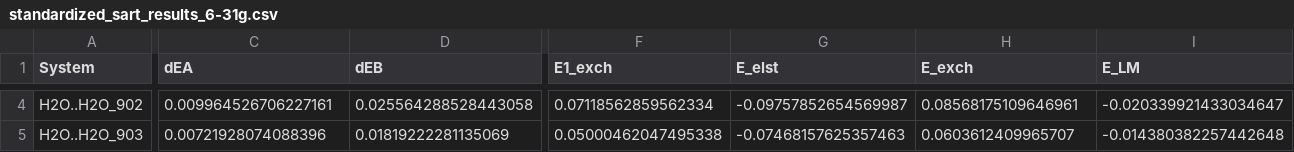
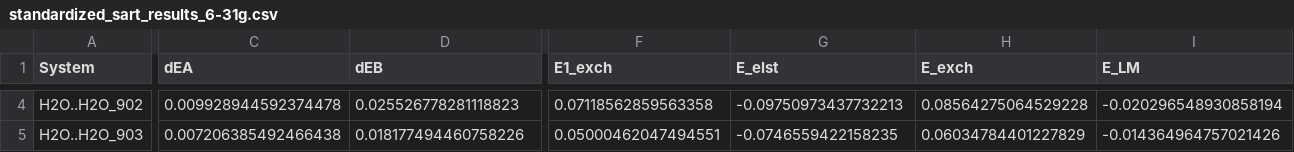
Before and after one commit to edov97/water_dimer_analysis, a CSV file: water_dimer_datas/standardized_sart_results_6-31g.csv, drawn as a sheet; only a part is shown, gaps mark what is left out; the diff covers the shown part only; the diff names each change by its address in the sheet, - before the commit and + after, or states it on an @@ line.

```diff
--- a/water_dimer_datas/standardized_sart_results_6-31g.csv
+++ b/water_dimer_datas/standardized_sart_results_6-31g.csv
-C4 (dEA): 0.009964526706227161
+C4 (dEA): 0.009928944592374478
-D4 (dEB): 0.025564288528443058
+D4 (dEB): 0.025526778281118823
-F4 (E1_exch): 0.07118562859562334
+F4 (E1_exch): 0.07118562859563358
-G4 (E_elst): -0.09757852654569987
+G4 (E_elst): -0.09750973437732213
-H4 (E_exch): 0.08568175109646961
+H4 (E_exch): 0.08564275064529228
-I4 (E_LM): -0.020339921433034647
+I4 (E_LM): -0.020296548930858194
-C5 (dEA): 0.00721928074088396
+C5 (dEA): 0.007206385492466438
-D5 (dEB): 0.01819222281135069
+D5 (dEB): 0.018177494460758226
-F5 (E1_exch): 0.05000462047495338
+F5 (E1_exch): 0.05000462047494551
-G5 (E_elst): -0.07468157625357463
+G5 (E_elst): -0.0746559422158235
-H5 (E_exch): 0.0603612409965707
+H5 (E_exch): 0.06034784401227829
-I5 (E_LM): -0.014380382257442648
+I5 (E_LM): -0.014364964757021426
```
Also changed, not shown: 163 edited cells elsewhere in this file, water_dimer_datas/standardized_sart_results_aug-cc-pVTZ.csv, 3 other files.
